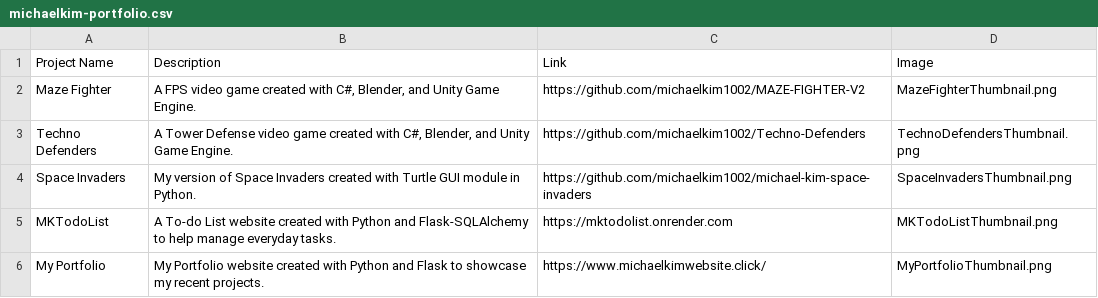
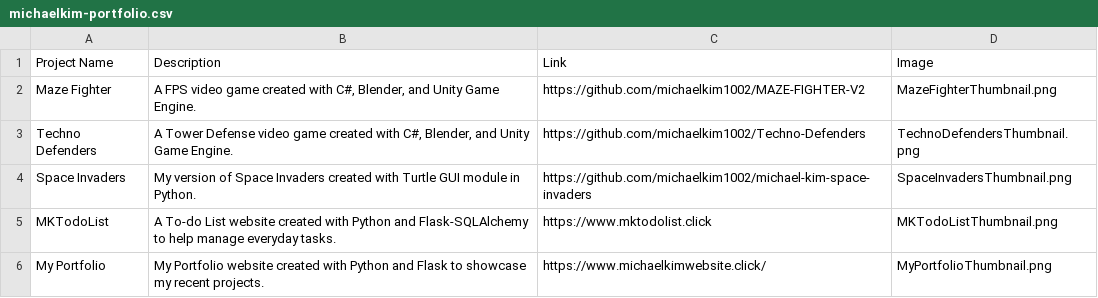
Before and after one commit to michaelkim1002/michaelkimwebsite, a CSV file: michaelkim-portfolio.csv, drawn as a sheet.

Commit message:
update csv

```diff
--- a/michaelkim-portfolio.csv
+++ b/michaelkim-portfolio.csv
@@ -4,3 +4,3 @@ Techno Defenders,"A Tower Defense video game created with C#, Blender, and Unity
 Space Invaders,My version of Space Invaders created with Turtle GUI module in Python.,https://github.com/michaelkim1002/michael-kim-space-invaders,SpaceInvadersThumbnail.png
-MKTodoList,A To-do List website created with Python and Flask-SQLAlchemy to help manage everyday tasks.,https://mktodolist.onrender.com,MKTodoListThumbnail.png
+MKTodoList,A To-do List website created with Python and Flask-SQLAlchemy to help manage everyday tasks.,https://www.mktodolist.click,MKTodoListThumbnail.png
 My Portfolio,My Portfolio website created with Python and Flask to showcase my recent projects.,https://www.michaelkimwebsite.click/,MyPortfolioThumbnail.png
```
